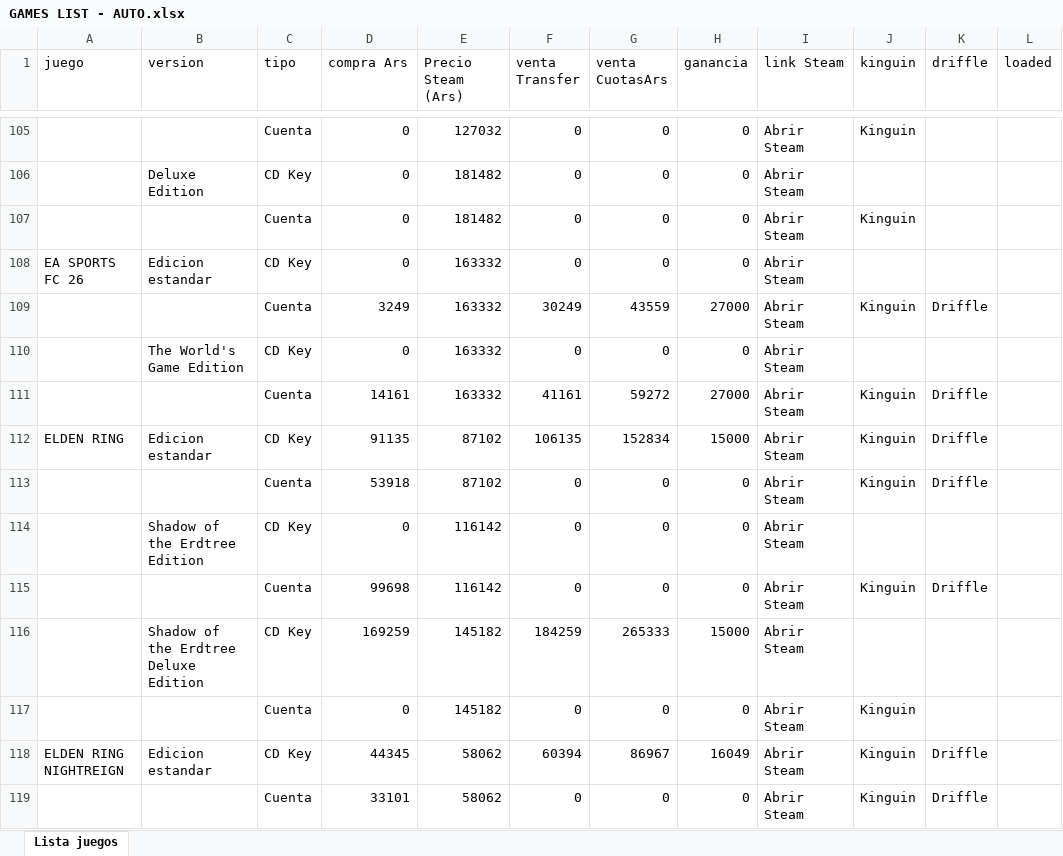
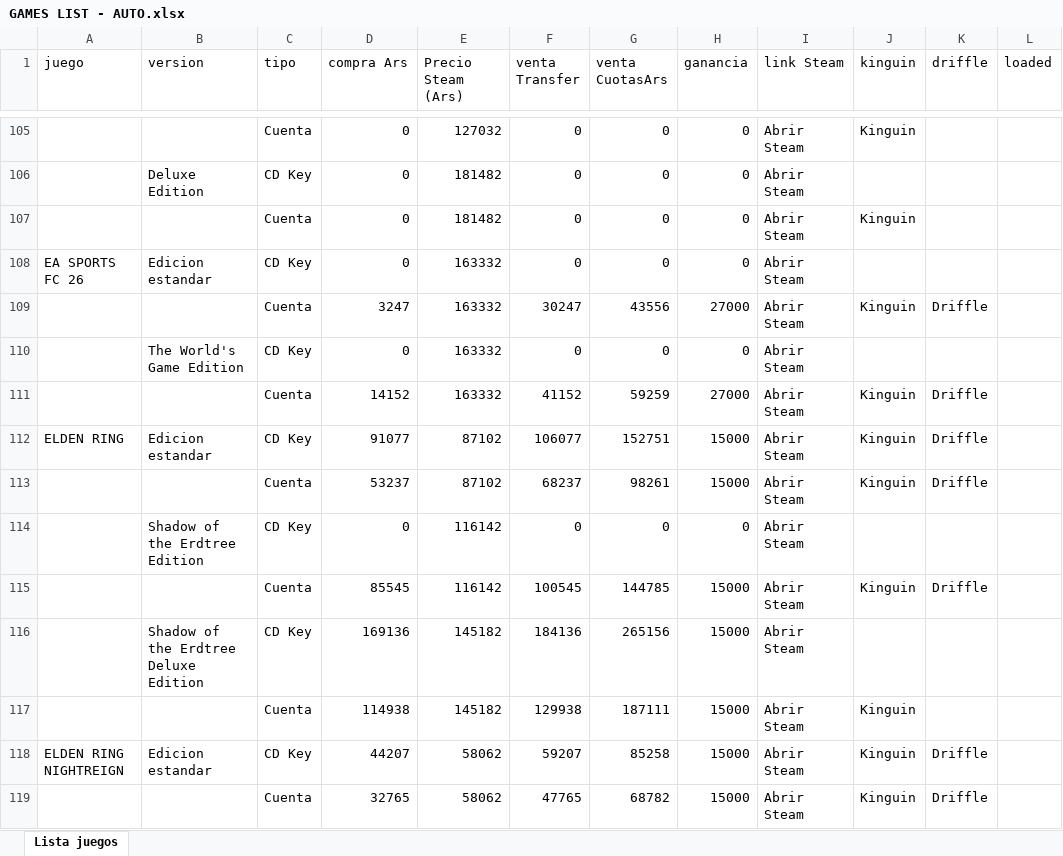
Before and after one commit to casajuegosdigitales/casajuegosdigitales.github.io, an Excel workbook: GAMES LIST - AUTO.xlsx, sheet Lista juegos, drawn as a sheet; only a part is shown, gaps mark what is left out; values as stored, in another font and other column widths than the file's, no borders; the diff covers the shown part only; the diff names each change by its address in the sheet, - before the commit and + after, or states it on an @@ line.

```diff
--- a/GAMES LIST - AUTO.xlsx (sheet Lista juegos)
+++ b/GAMES LIST - AUTO.xlsx (sheet Lista juegos)
-D109 (compra Ars): 3249
+D109 (compra Ars): 3247
-F109 (venta Transfer): 30249
+F109 (venta Transfer): 30247
-G109 (venta CuotasArs): 43559
+G109 (venta CuotasArs): 43556
-D111 (compra Ars): 14161
+D111 (compra Ars): 14152
-F111 (venta Transfer): 41161
+F111 (venta Transfer): 41152
-G111 (venta CuotasArs): 59272
+G111 (venta CuotasArs): 59259
-D112 (compra Ars): 91135
+D112 (compra Ars): 91077
-F112 (venta Transfer): 106135
+F112 (venta Transfer): 106077
-G112 (venta CuotasArs): 152834
+G112 (venta CuotasArs): 152751
-D113 (compra Ars): 53918
+D113 (compra Ars): 53237
-F113 (venta Transfer): 0
+F113 (venta Transfer): 68237
-G113 (venta CuotasArs): 0
+G113 (venta CuotasArs): 98261
-H113 (ganancia): 0
+H113 (ganancia): 15000
-D115 (compra Ars): 99698
+D115 (compra Ars): 85545
-F115 (venta Transfer): 0
+F115 (venta Transfer): 100545
-G115 (venta CuotasArs): 0
+G115 (venta CuotasArs): 144785
-H115 (ganancia): 0
+H115 (ganancia): 15000
-D116 (compra Ars): 169259
+D116 (compra Ars): 169136
-F116 (venta Transfer): 184259
+F116 (venta Transfer): 184136
-G116 (venta CuotasArs): 265333
+G116 (venta CuotasArs): 265156
-D117 (compra Ars): 0
+D117 (compra Ars): 114938
-F117 (venta Transfer): 0
+F117 (venta Transfer): 129938
-G117 (venta CuotasArs): 0
+G117 (venta CuotasArs): 187111
-H117 (ganancia): 0
+H117 (ganancia): 15000
-D118 (compra Ars): 44345
+D118 (compra Ars): 44207
-F118 (venta Transfer): 60394
+F118 (venta Transfer): 59207
-G118 (venta CuotasArs): 86967
+G118 (venta CuotasArs): 85258
-H118 (ganancia): 16049
+H118 (ganancia): 15000
-D119 (compra Ars): 33101
+D119 (compra Ars): 32765
-F119 (venta Transfer): 0
+F119 (venta Transfer): 47765
-G119 (venta CuotasArs): 0
+G119 (venta CuotasArs): 68782
-H119 (ganancia): 0
+H119 (ganancia): 15000
```
Also changed, not shown: 31 added rows, 31 removed rows, 11 moved rows and 524 edited cells elsewhere in this sheet, formulas that keep their value, guia-compras.xlsx, 6 other files.
